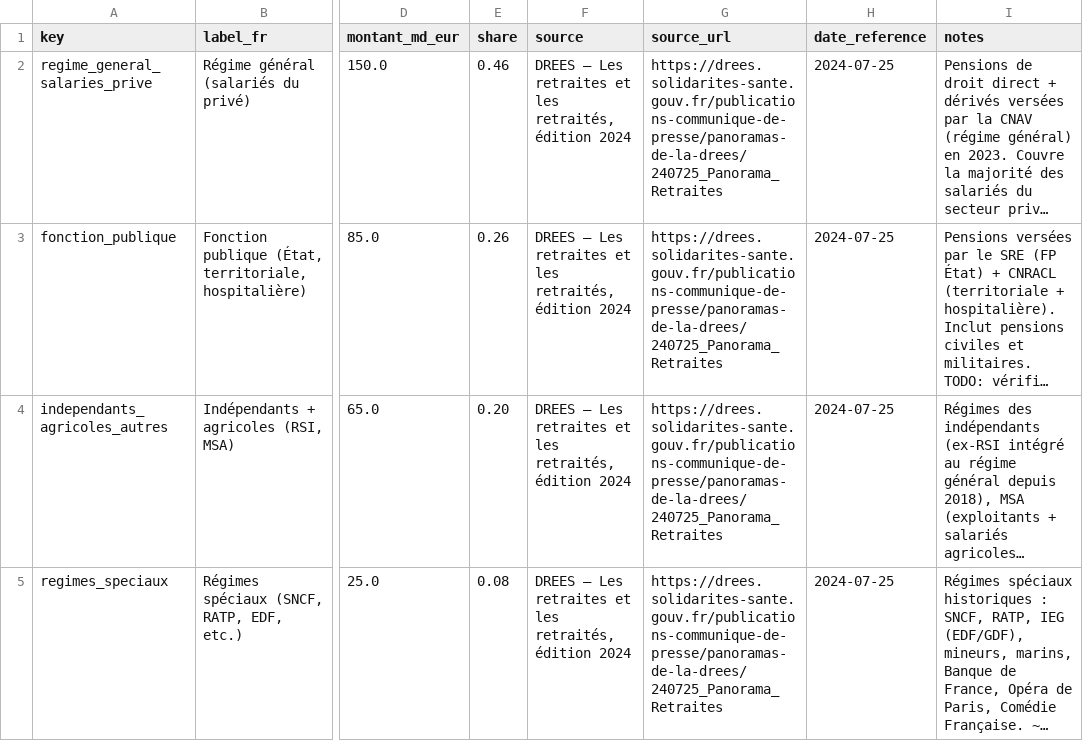
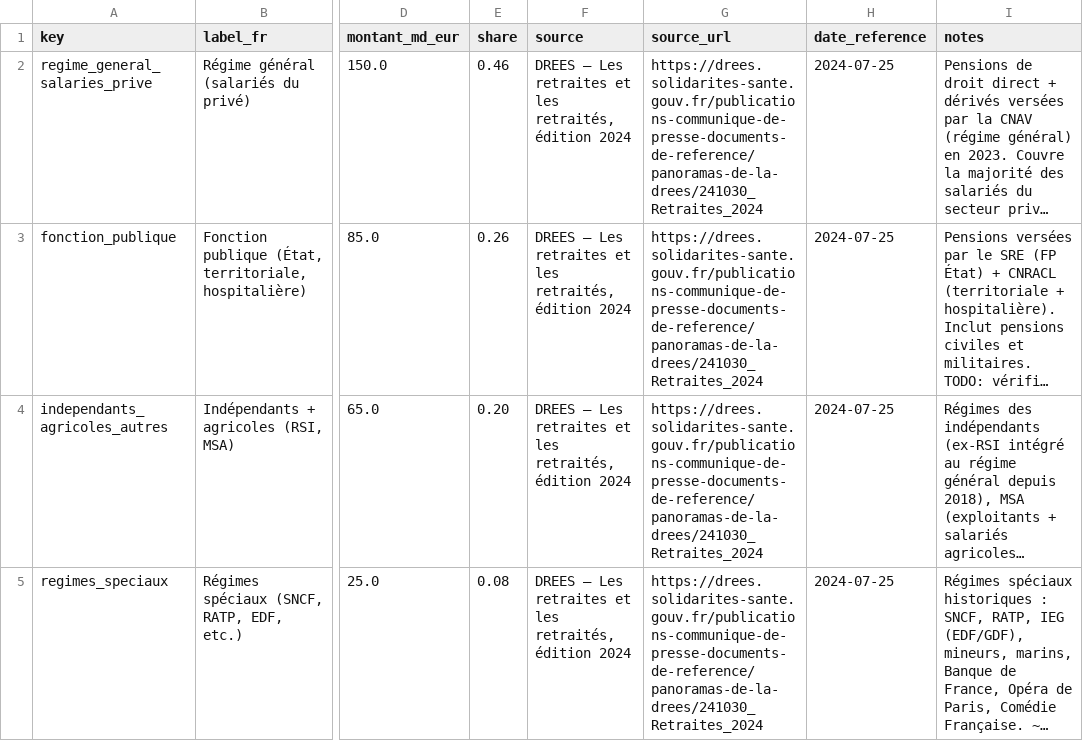
Before and after one commit to Nuttux/open-public-data, a CSV file: pipeline/seeds/seed_drees_retraites_branches.csv, drawn as a sheet; only a part is shown, gaps mark what is left out; long unchanged cells end in …; the diff names each change by its address in the sheet, - before the commit and + after, or states it on an @@ line.

```diff
--- a/pipeline/seeds/seed_drees_retraites_branches.csv
+++ b/pipeline/seeds/seed_drees_retraites_branches.csv
-G2:G5 (source_url): https://drees.solidarites-sante.gouv.fr/publications-communique-de-presse/panoramas-de-la-drees/240725_Panorama_Retraites
+G2:G5 (source_url): https://drees.solidarites-sante.gouv.fr/publications-communique-de-presse-documents-de-reference/panoramas-de-la-drees/241030_Retraites_2024
```
Also changed, not shown: pipeline/seeds/seed_apul_subsectors.csv, pipeline/seeds/seed_city_constants.csv, 26 other files.
